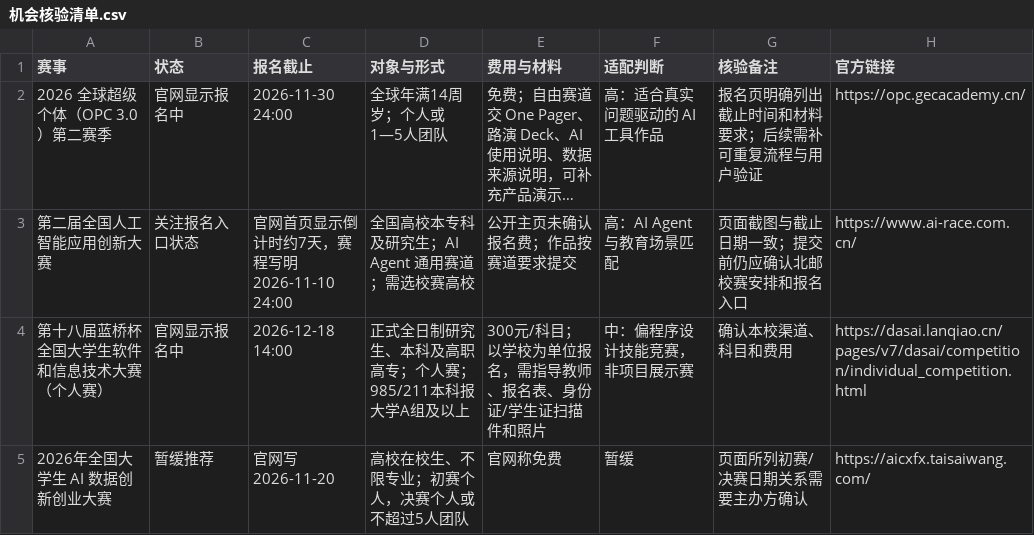
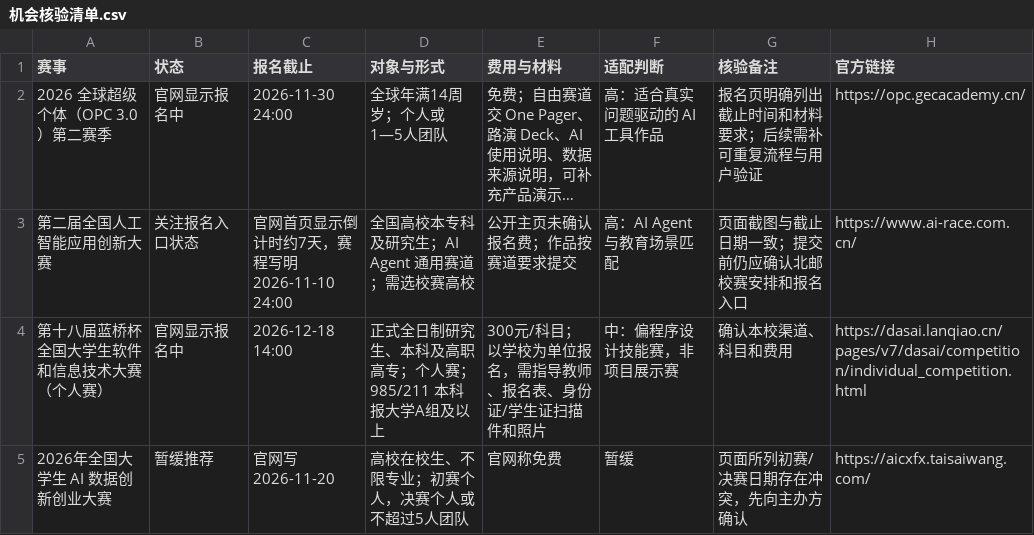
Before and after one commit to yifanchen12/bupt-opportunity-radar, a CSV file: 机会核验清单.csv, drawn as a sheet; long unchanged cells end in ….

Commit message:
Add verified opportunity data and browser evidence

```diff
--- a/机会核验清单.csv
+++ b/机会核验清单.csv
@@ -3,3 +3,3 @@
 "第二届全国人工智能应用创新大赛","关注报名入口状态","官网首页显示倒计时约7天，赛程写明2026-11-10 24:00","全国高校本专科及研究生；AI Agent 通用赛道；需选校赛高校","公开主页未确认报名费；作品按赛道要求提交","高：AI Agent 与教育场景匹配","页面截图与截止日期一致；提交前仍应确认北邮校赛安排和报名入口","https://www.ai-race.com.cn/"
-"第十八届蓝桥杯全国大学生软件和信息技术大赛（个人赛）","官网显示报名中","2026-12-18 14:00","正式全日制研究生、本科及高职高专；个人赛；985/211本科报大学A组及以上","300元/科目；以学校为单位报名，需指导教师、报名表、身份证/学生证扫描件和照片","中：偏程序设计技能竞赛，非项目展示赛","确认本校渠道、科目和费用","https://dasai.lanqiao.cn/pages/v7/dasai/competition/individual_competition.html"
-"2026年全国大学生 AI 数据创新创业大赛","暂缓推荐","官网写2026-11-20","高校在校生、不限专业；初赛个人，决赛个人或不超过5人团队","官网称免费","暂缓","页面所列初赛/决赛日期关系需要主办方确认","https://aicxfx.taisaiwang.com/"
+"第十八届蓝桥杯全国大学生软件和信息技术大赛（个人赛）","官网显示报名中","2026-12-18 14:00","正式全日制研究生、本科及高职高专；个人赛；985/211 本科报大学A组及以上","300元/科目；以学校为单位报名，需指导教师、报名表、身份证/学生证扫描件和照片","中：偏程序设计技能赛，非项目展示赛","确认本校渠道、科目和费用","https://dasai.lanqiao.cn/pages/v7/dasai/competition/individual_competition.html"
+"2026年全国大学生 AI 数据创新创业大赛","暂缓推荐","官网写 2026-11-20","高校在校生、不限专业；初赛个人，决赛个人或不超过5人团队","官网称免费","暂缓","页面所列初赛/决赛日期存在冲突，先向主办方确认","https://aicxfx.taisaiwang.com/"
```
Also changed, not shown: 9 other files.
